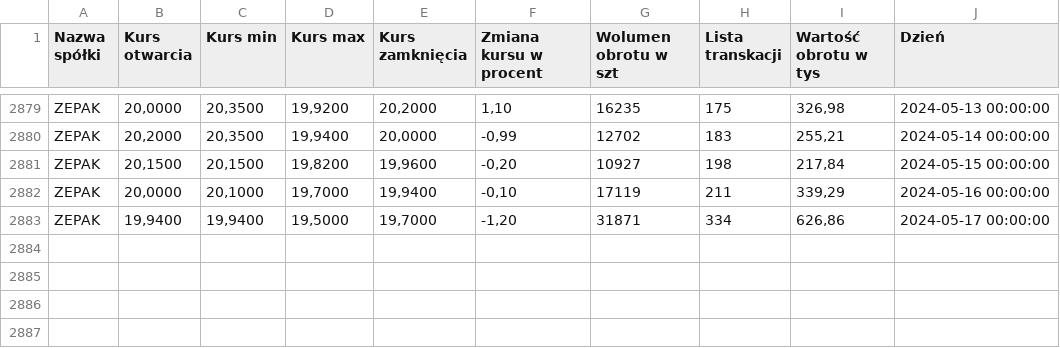
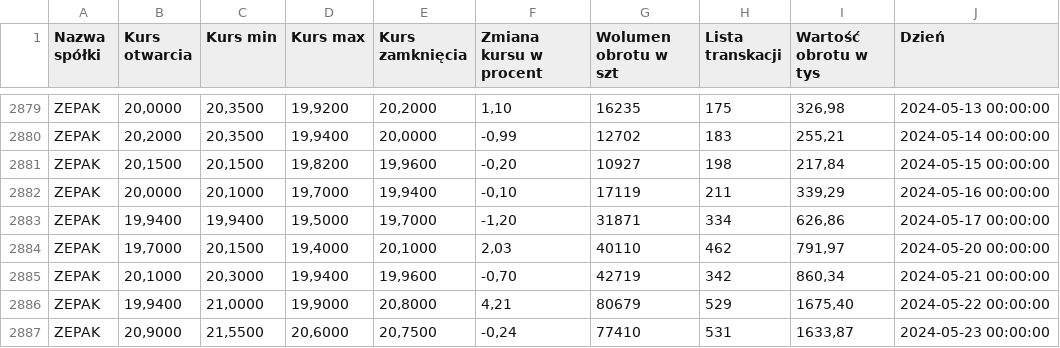
Before and after one commit to AleksanderDmowski/ZEPAK_RNN, a CSV file: GPW_ZEPAK.csv, drawn as a sheet; only a part is shown, gaps mark what is left out; the diff names each change by its address in the sheet, - before the commit and + after, or states it on an @@ line.

```diff
--- a/GPW_ZEPAK.csv
+++ b/GPW_ZEPAK.csv
+row 2884: ZEPAK | 19,7000 | 20,1500 | 19,4000 | 20,1000 | 2,03 | 40110 | 462 | 791,97 | 2024-05-20 00:00:00
+row 2885: ZEPAK | 20,1000 | 20,3000 | 19,9400 | 19,9600 | -0,70 | 42719 | 342 | 860,34 | 2024-05-21 00:00:00
+row 2886: ZEPAK | 19,9400 | 21,0000 | 19,9000 | 20,8000 | 4,21 | 80679 | 529 | 1675,40 | 2024-05-22 00:00:00
+row 2887: ZEPAK | 20,9000 | 21,5500 | 20,6000 | 20,7500 | -0,24 | 77410 | 531 | 1633,87 | 2024-05-23 00:00:00
```
Also changed, not shown: 2 other files.
